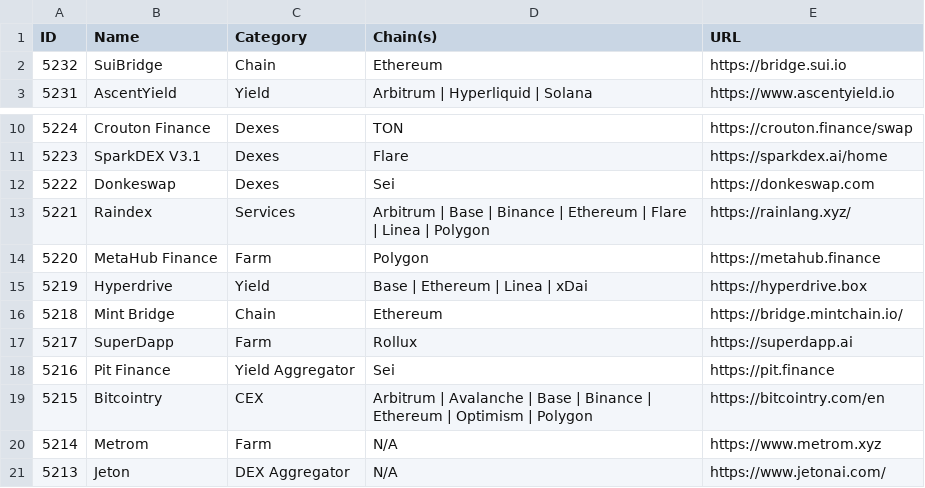
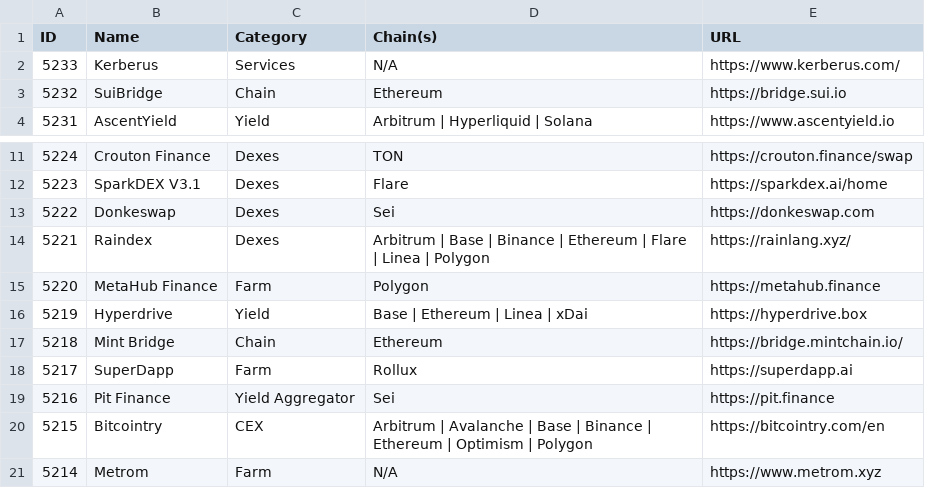
Before and after one commit to pmuens/defi-llama-watcher, a CSV file: data.csv, drawn as a sheet; only a part is shown, gaps mark what is left out; the shorter side is filled out with more unchanged rows.

Commit message:
Update data.csv

```diff
--- a/data.csv
+++ b/data.csv
@@ -1,2 +1,3 @@
 ID,Name,Category,Chain(s),URL
+5233,Kerberus,Services,N/A,https://www.kerberus.com/
 5232,SuiBridge,Chain,Ethereum,https://bridge.sui.io
@@ -12,3 +13,3 @@ ID,Name,Category,Chain(s),URL
 5222,Donkeswap,Dexes,Sei,https://donkeswap.com
-5221,Raindex,Services,Arbitrum | Base | Binance | Ethereum | Flare | Linea | Polygon,https://rainlang.xyz/
+5221,Raindex,Dexes,Arbitrum | Base | Binance | Ethereum | Flare | Linea | Polygon,https://rainlang.xyz/
 5220,MetaHub Finance,Farm,Polygon,https://metahub.finance
```
